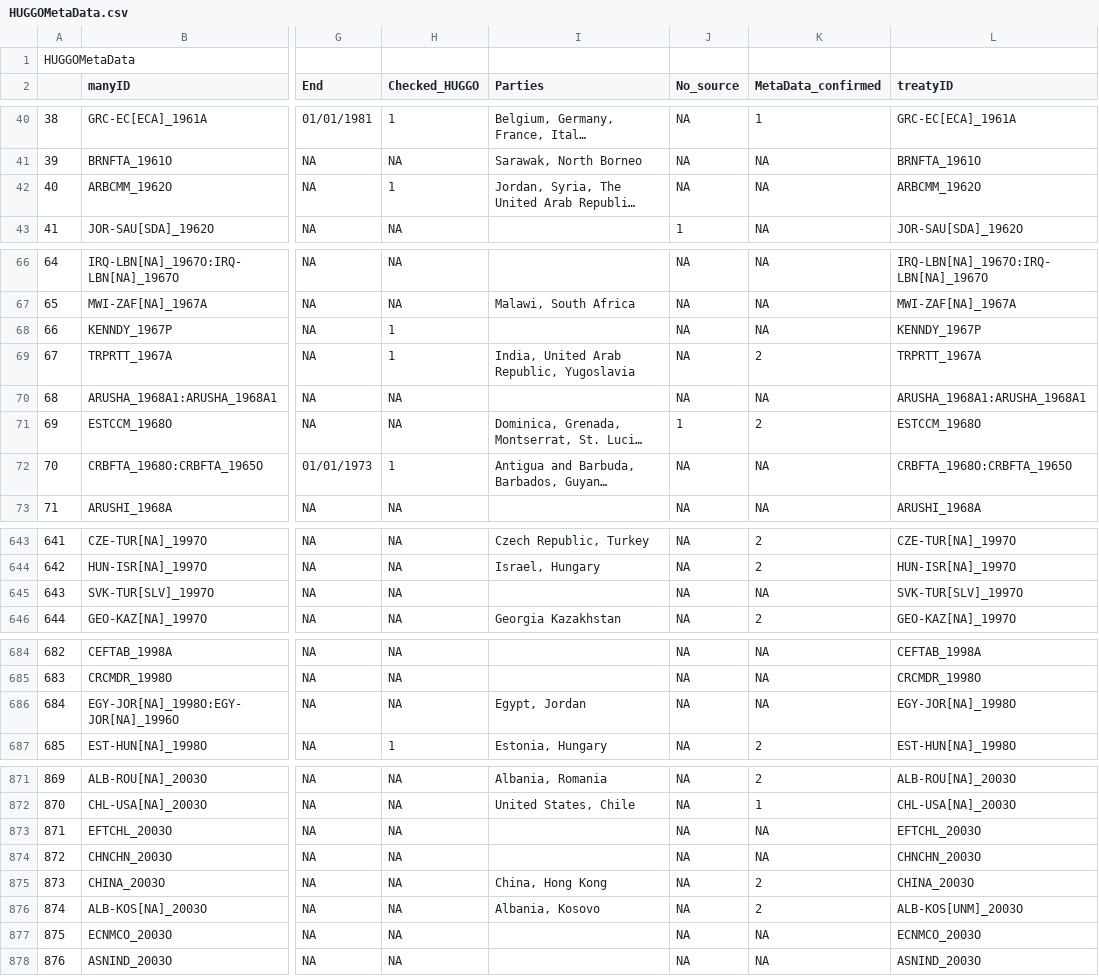
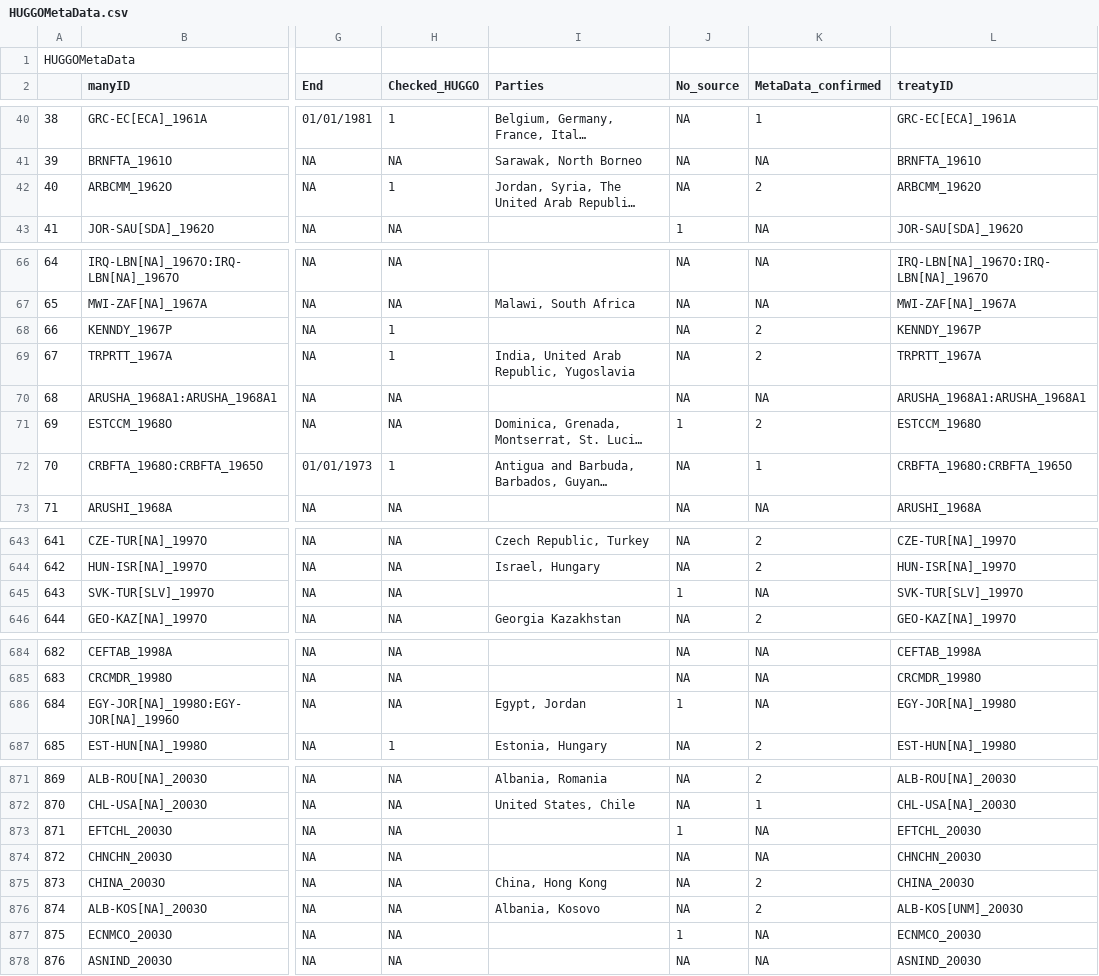
Before and after one commit to globalgov/manytrade, a CSV file: data-raw/agreements/HUGGO/HUGGOMetaData.csv, drawn as a sheet; only a part is shown, gaps mark what is left out; long unchanged cells end in …; the diff covers the shown part only; the diff names each change by its address in the sheet, - before the commit and + after, or states it on an @@ line.

Commit message:
Small Revision: Conflicts MetaData now complete.
All conflicts for MetaData is complete. Updated 10 treaties to no_source

```diff
--- a/data-raw/agreements/HUGGO/HUGGOMetaData.csv
+++ b/data-raw/agreements/HUGGO/HUGGOMetaData.csv
-K42 (MetaData_confirmed): NA
+K42 (MetaData_confirmed): 2
-K68 (MetaData_confirmed): NA
+K68 (MetaData_confirmed): 2
-K72 (MetaData_confirmed): NA
+K72 (MetaData_confirmed): 1
-J645 (No_source): NA
+J645 (No_source): 1
-J686 (No_source): NA
+J686 (No_source): 1
-J873 (No_source): NA
+J873 (No_source): 1
-J877 (No_source): NA
+J877 (No_source): 1
```
Also changed, not shown: 6 edited cells elsewhere in this file.
